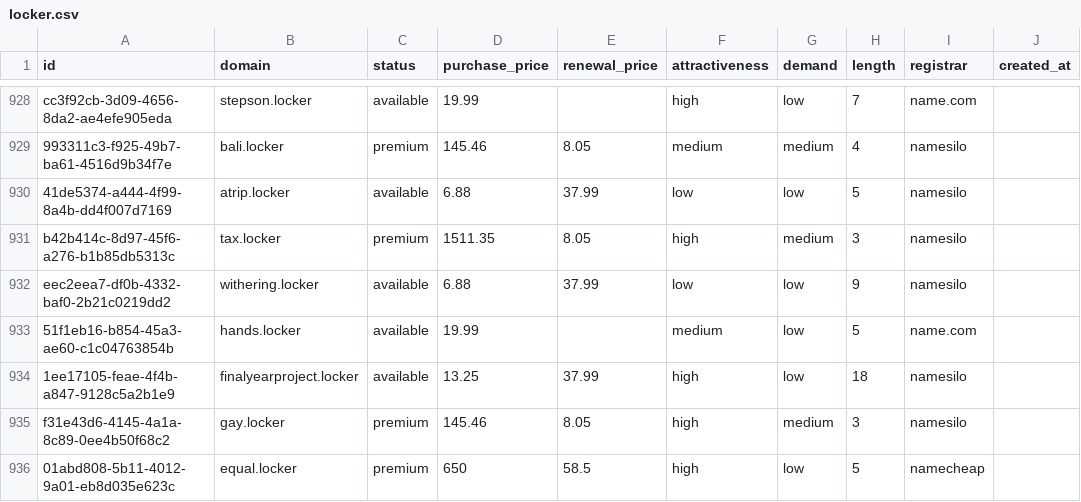
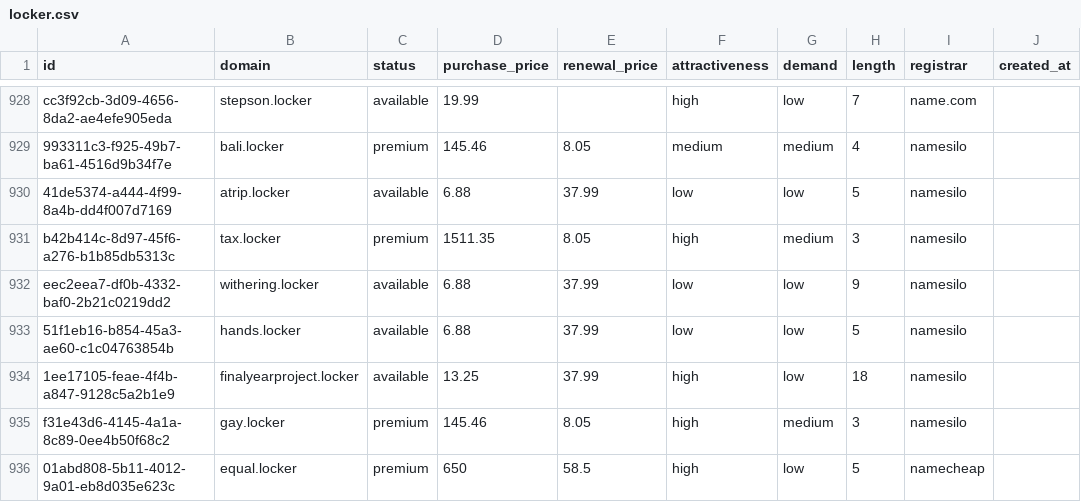
Before and after one commit to UniqueDomains/locker-oneword-domains, a CSV file: locker.csv, drawn as a sheet; only a part is shown, gaps mark what is left out; the diff names each change by its address in the sheet, - before the commit and + after, or states it on an @@ line.

Commit message:
Domains update

```diff
--- a/locker.csv
+++ b/locker.csv
-D933 (purchase_price): 19.99
+D933 (purchase_price): 6.88
-E933 (renewal_price): (empty)
+E933 (renewal_price): 37.99
-F933 (attractiveness): medium
+F933 (attractiveness): low
-I933 (registrar): name.com
+I933 (registrar): namesilo
```
Also changed, not shown: 4 other files.
